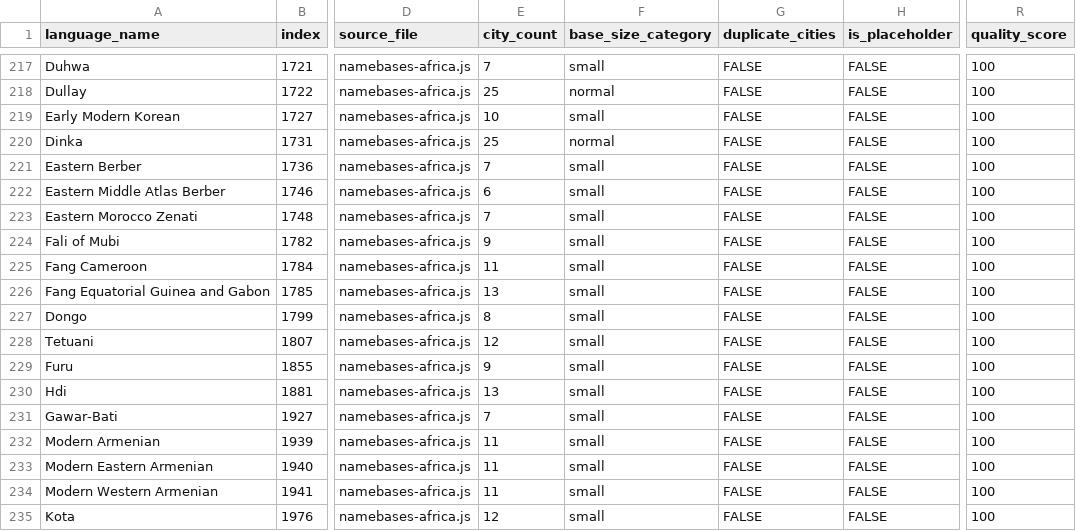
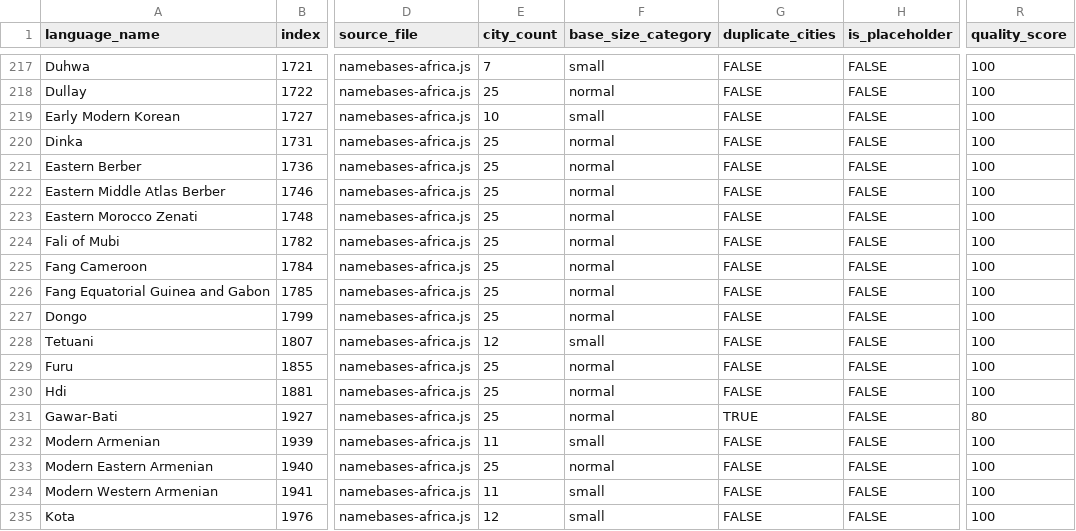
Before and after one commit to burgercrisis/Fantasy-Map-Generator, a CSV file: docs/reports/consolidated-quality-metrics.csv, drawn as a sheet; only a part is shown, gaps mark what is left out; the diff names each change by its address in the sheet, - before the commit and + after, or states it on an @@ line.

Commit message:
Wave 90: Enhance 11 African languages with authentic place names
- Eastern Berber (i:1736): 7→25 cities - Libya/Egypt Siwa oasis
- Eastern Middle Atlas Berber (i:1746): 6→25 cities - Morocco Fès-Meknès
- Eastern Morocco Zenati (i:1748): 7→25 cities - Morocco Oriental Region
- Fali of Mubi (i:1782): 9→25 cities - Nigeria Adamawa Chadic
- Fang Cameroon (i:1784): 11→25 cities - Cameroon South Region
- Fang Equatorial Guinea/Gabon (i:1785): 13→25 cities - EG/Gabon
- Dongo (i:1799): 8→25 cities - DRC Nord-Ubangi
- Furu (i:1855): 9→25 cities - DRC Uele Province
- Hdi (i:1881): 13→25 cities - Cameroon Far North
- Gawar-Bati (i:1927): 7→25 cities - Afghanistan (misplaced)
- Modern Eastern Armenian (i:1940): 11→25 cities - Armenia (misplaced)

Removed ~40 generic descriptors. Fixed Eastern Berber wrong region (Morocco→Libya).
Found Dagestan listed in Hdi entry (wrong continent!).

```diff
--- a/docs/reports/consolidated-quality-metrics.csv
+++ b/docs/reports/consolidated-quality-metrics.csv
-E221 (city_count): 7
+E221 (city_count): 25
-F221:F227 (base_size_category): small
+F221:F227 (base_size_category): normal
-E222 (city_count): 6
+E222 (city_count): 25
-E223 (city_count): 7
+E223 (city_count): 25
-E224 (city_count): 9
+E224 (city_count): 25
-E225 (city_count): 11
+E225 (city_count): 25
-E226 (city_count): 13
+E226 (city_count): 25
-E227 (city_count): 8
+E227 (city_count): 25
-E229 (city_count): 9
+E229 (city_count): 25
-F229:F231 (base_size_category): small
+F229:F231 (base_size_category): normal
-E230 (city_count): 13
+E230 (city_count): 25
-E231 (city_count): 7
+E231 (city_count): 25
-G231 (duplicate_cities): FALSE
+G231 (duplicate_cities): TRUE
-R231 (quality_score): 100
+R231 (quality_score): 80
-E233 (city_count): 11
+E233 (city_count): 25
-F233 (base_size_category): small
+F233 (base_size_category): normal
```
Also changed, not shown: 3 other files.
